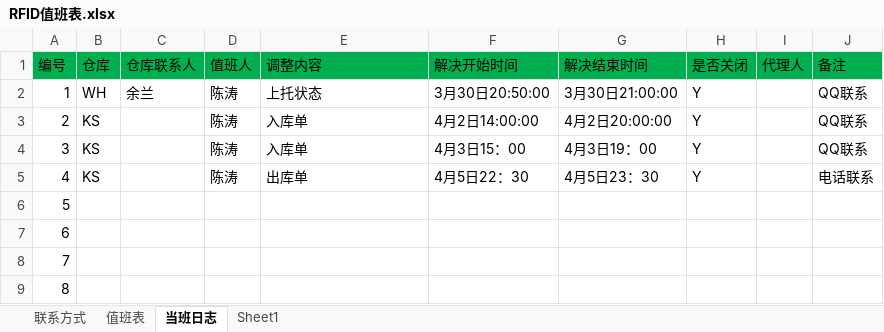
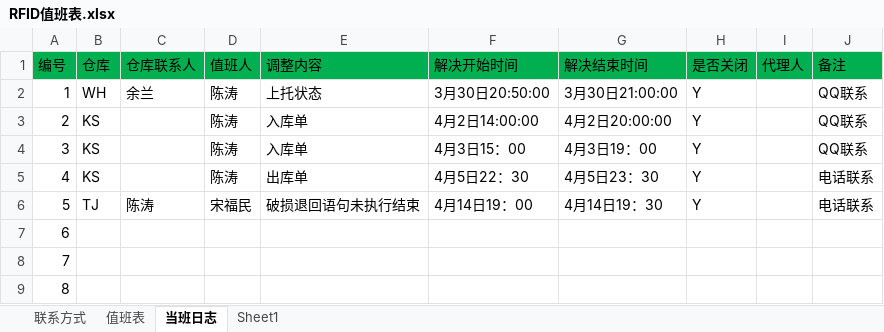
Before and after one commit to Xu3104/RFIDJobPlan, an Excel workbook: RFID值班表.xlsx, sheet 当班日志, drawn as a sheet; only a part is shown; values as stored, in another font and other column widths than the file's, no borders; the diff names each change by its address in the sheet, - before the commit and + after, or states it on an @@ line.

```diff
--- a/RFID值班表.xlsx (sheet 当班日志)
+++ b/RFID值班表.xlsx (sheet 当班日志)
-B6 (仓库): (empty)
+B6 (仓库): TJ
-C6 (仓库联系人): (empty)
+C6 (仓库联系人): 陈涛
-D6 (值班人): (empty)
+D6 (值班人): 宋福民
-E6 (调整内容): (empty)
+E6 (调整内容): 破损退回语句未执行结束
-F6 (解决开始时间): (empty)
+F6 (解决开始时间): 4月14日19：00
-G6 (解决结束时间): (empty)
+G6 (解决结束时间): 4月14日19：30
-H6 (是否关闭): (empty)
+H6 (是否关闭): Y
-J6 (备注): (empty)
+J6 (备注): 电话联系
```
Also changed, not shown: 3 other files.
